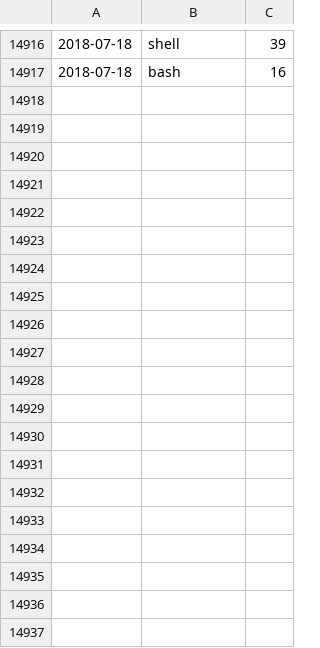
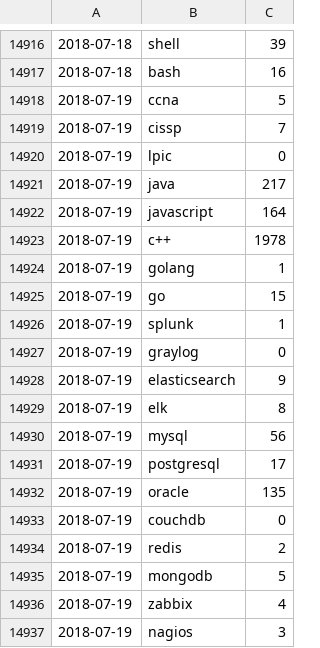
Before and after one commit to jreisinger/profesia-jobs, a CSV file: jobs-count.csv, drawn as a sheet; only a part is shown, gaps mark what is left out; the diff covers the shown part only; the diff names each change by its address in the sheet, - before the commit and + after, or states it on an @@ line.

Commit message:
updated data

```diff
--- a/jobs-count.csv
+++ b/jobs-count.csv
+row 14918: 2018-07-19 | ccna | 5
+row 14919: 2018-07-19 | cissp | 7
+row 14920: 2018-07-19 | lpic | 0
+row 14921: 2018-07-19 | java | 217
+row 14922: 2018-07-19 | javascript | 164
+row 14923: 2018-07-19 | c++ | 1978
+row 14924: 2018-07-19 | golang | 1
+row 14925: 2018-07-19 | go | 15
+row 14926: 2018-07-19 | splunk | 1
+row 14927: 2018-07-19 | graylog | 0
+row 14928: 2018-07-19 | elasticsearch | 9
+row 14929: 2018-07-19 | elk | 8
+row 14930: 2018-07-19 | mysql | 56
+row 14931: 2018-07-19 | postgresql | 17
+row 14932: 2018-07-19 | oracle | 135
+row 14933: 2018-07-19 | couchdb | 0
+row 14934: 2018-07-19 | redis | 2
+row 14935: 2018-07-19 | mongodb | 5
+row 14936: 2018-07-19 | zabbix | 4
+row 14937: 2018-07-19 | nagios | 3
```
Also changed, not shown: 46 added rows elsewhere in this file, jobs-count_for-github.csv, 13 other files.
